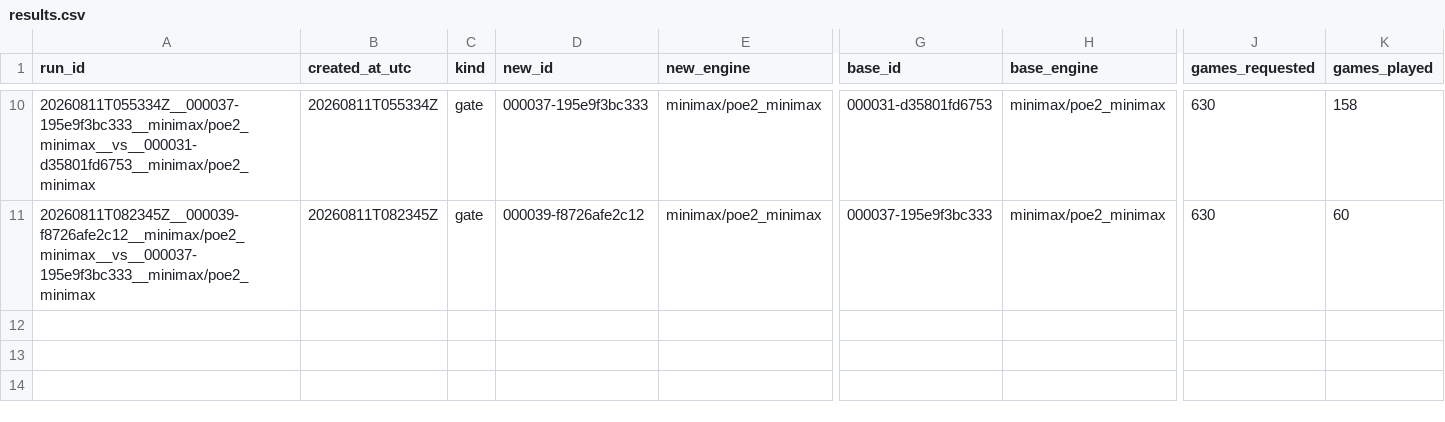
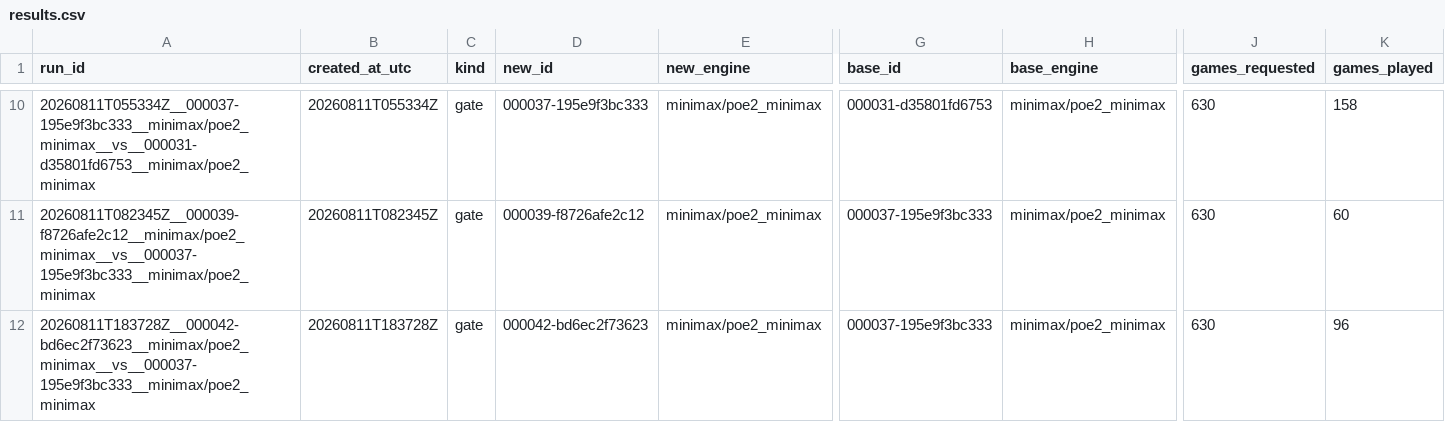
Before and after one commit to ziqizhang42/PoE2-engine, a CSV file: eval/results.csv, drawn as a sheet; only a part is shown, gaps mark what is left out; rows hold the shown columns only; the diff names each change by its address in the sheet, - before the commit and + after, or states it on an @@ line.

Commit message:
record eval-gate result for minimax 000042 vs minimax 000037

```diff
--- a/eval/results.csv
+++ b/eval/results.csv
+row 12: 20260811T183728Z__000042-bd6ec2f73623__minimax/poe2_minimax__vs__000037-195e9f3bc333__minimax/poe2_minimax | 20260811T183728Z | gate | 000042-bd6ec2f73623 | minimax/poe2_minimax | 000037-195e9f3bc333 | minimax/poe2_minimax | 630 | 96
```
